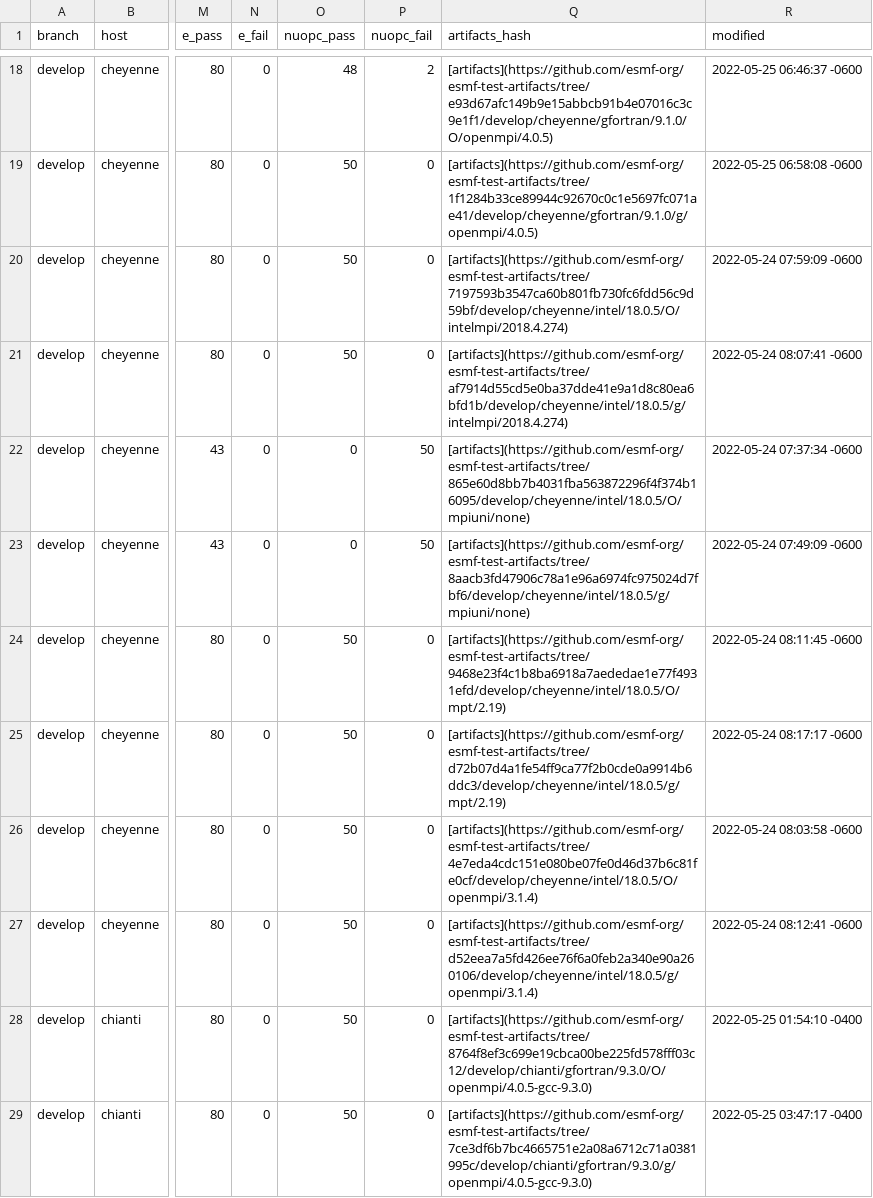
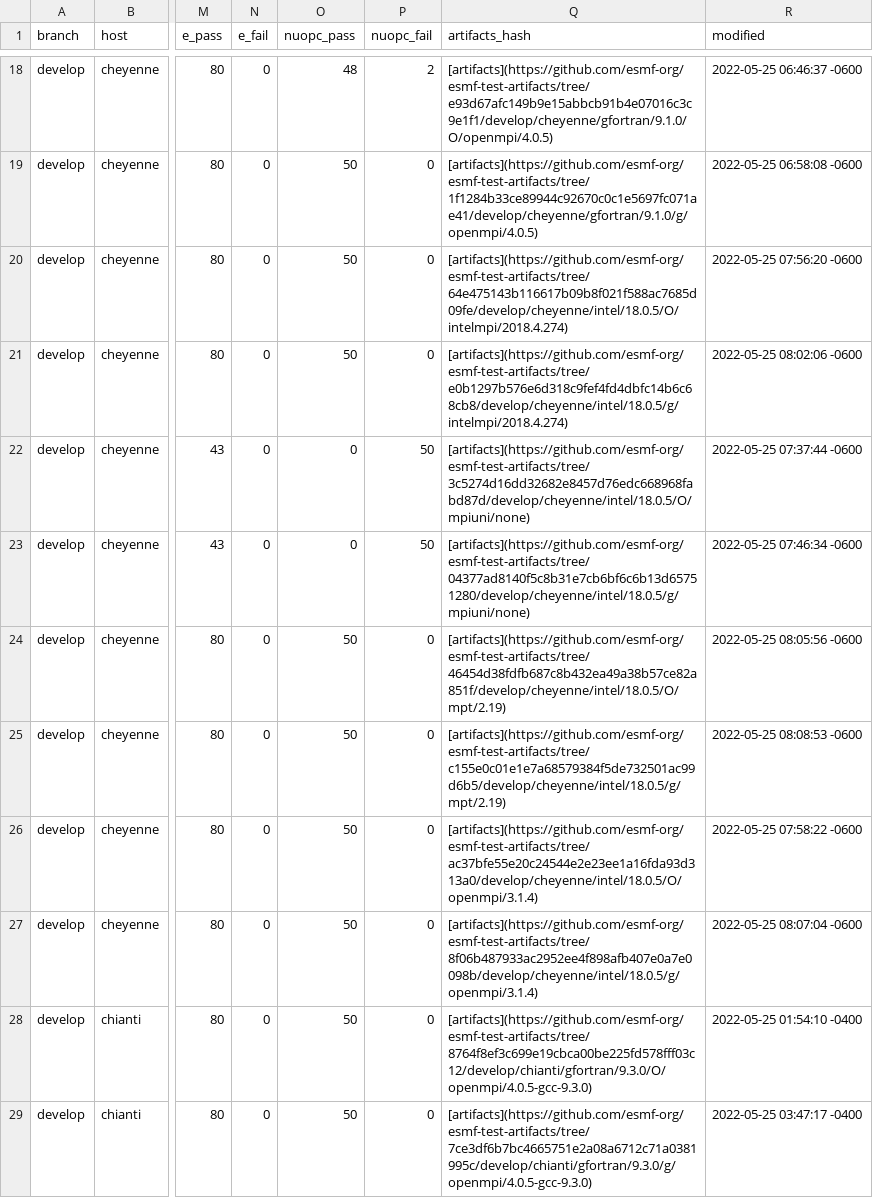
Before and after one commit to esmf-org/esmf-test-summary-2022-07, a CSV file: develop/v8.3.0b16.csv, drawn as a sheet; only a part is shown, gaps mark what is left out; the diff names each change by its address in the sheet, - before the commit and + after, or states it on an @@ line.

Commit message:
'updated summary for hash v8.3.0b16 on develop'

```diff
--- a/develop/v8.3.0b16.csv
+++ b/develop/v8.3.0b16.csv
-Q20 (artifacts_hash): [artifacts](https://github.com/esmf-org/esmf-test-artifacts/tree/7197593b3547ca60b801fb730fc6fdd56c9d59bf/develop/cheyenne/intel/18.0.5/O/intelmpi/2018.4.274)
+Q20 (artifacts_hash): [artifacts](https://github.com/esmf-org/esmf-test-artifacts/tree/64e475143b116617b09b8f021f588ac7685d09fe/develop/cheyenne/intel/18.0.5/O/intelmpi/2018.4.274)
-R20 (modified): 2022-05-24 07:59:09 -0600
+R20 (modified): 2022-05-25 07:56:20 -0600
-Q21 (artifacts_hash): [artifacts](https://github.com/esmf-org/esmf-test-artifacts/tree/af7914d55cd5e0ba37dde41e9a1d8c80ea6bfd1b/develop/cheyenne/intel/18.0.5/g/intelmpi/2018.4.274)
+Q21 (artifacts_hash): [artifacts](https://github.com/esmf-org/esmf-test-artifacts/tree/e0b1297b576e6d318c9fef4fd4dbfc14b6c68cb8/develop/cheyenne/intel/18.0.5/g/intelmpi/2018.4.274)
-R21 (modified): 2022-05-24 08:07:41 -0600
+R21 (modified): 2022-05-25 08:02:06 -0600
-Q22 (artifacts_hash): [artifacts](https://github.com/esmf-org/esmf-test-artifacts/tree/865e60d8bb7b4031fba563872296f4f374b16095/develop/cheyenne/intel/18.0.5/O/mpiuni/none)
+Q22 (artifacts_hash): [artifacts](https://github.com/esmf-org/esmf-test-artifacts/tree/3c5274d16dd32682e8457d76edc668968fabd87d/develop/cheyenne/intel/18.0.5/O/mpiuni/none)
-R22 (modified): 2022-05-24 07:37:34 -0600
+R22 (modified): 2022-05-25 07:37:44 -0600
-Q23 (artifacts_hash): [artifacts](https://github.com/esmf-org/esmf-test-artifacts/tree/8aacb3fd47906c78a1e96a6974fc975024d7fbf6/develop/cheyenne/intel/18.0.5/g/mpiuni/none)
+Q23 (artifacts_hash): [artifacts](https://github.com/esmf-org/esmf-test-artifacts/tree/04377ad8140f5c8b31e7cb6bf6c6b13d65751280/develop/cheyenne/intel/18.0.5/g/mpiuni/none)
-R23 (modified): 2022-05-24 07:49:09 -0600
+R23 (modified): 2022-05-25 07:46:34 -0600
-Q24 (artifacts_hash): [artifacts](https://github.com/esmf-org/esmf-test-artifacts/tree/9468e23f4c1b8ba6918a7aededae1e77f4931efd/develop/cheyenne/intel/18.0.5/O/mpt/2.19)
+Q24 (artifacts_hash): [artifacts](https://github.com/esmf-org/esmf-test-artifacts/tree/46454d38fdfb687c8b432ea49a38b57ce82a851f/develop/cheyenne/intel/18.0.5/O/mpt/2.19)
-R24 (modified): 2022-05-24 08:11:45 -0600
+R24 (modified): 2022-05-25 08:05:56 -0600
-Q25 (artifacts_hash): [artifacts](https://github.com/esmf-org/esmf-test-artifacts/tree/d72b07d4a1fe54ff9ca77f2b0cde0a9914b6ddc3/develop/cheyenne/intel/18.0.5/g/mpt/2.19)
+Q25 (artifacts_hash): [artifacts](https://github.com/esmf-org/esmf-test-artifacts/tree/c155e0c01e1e7a68579384f5de732501ac99d6b5/develop/cheyenne/intel/18.0.5/g/mpt/2.19)
-R25 (modified): 2022-05-24 08:17:17 -0600
+R25 (modified): 2022-05-25 08:08:53 -0600
-Q26 (artifacts_hash): [artifacts](https://github.com/esmf-org/esmf-test-artifacts/tree/4e7eda4cdc151e080be07fe0d46d37b6c81fe0cf/develop/cheyenne/intel/18.0.5/O/openmpi/3.1.4)
+Q26 (artifacts_hash): [artifacts](https://github.com/esmf-org/esmf-test-artifacts/tree/ac37bfe55e20c24544e2e23ee1a16fda93d313a0/develop/cheyenne/intel/18.0.5/O/openmpi/3.1.4)
-R26 (modified): 2022-05-24 08:03:58 -0600
+R26 (modified): 2022-05-25 07:58:22 -0600
-Q27 (artifacts_hash): [artifacts](https://github.com/esmf-org/esmf-test-artifacts/tree/d52eea7a5fd426ee76f6a0feb2a340e90a260106/develop/cheyenne/intel/18.0.5/g/openmpi/3.1.4)
+Q27 (artifacts_hash): [artifacts](https://github.com/esmf-org/esmf-test-artifacts/tree/8f06b487933ac2952ee4f898afb407e0a7e0098b/develop/cheyenne/intel/18.0.5/g/openmpi/3.1.4)
-R27 (modified): 2022-05-24 08:12:41 -0600
+R27 (modified): 2022-05-25 08:07:04 -0600
```
Also changed, not shown: 2 other files.
